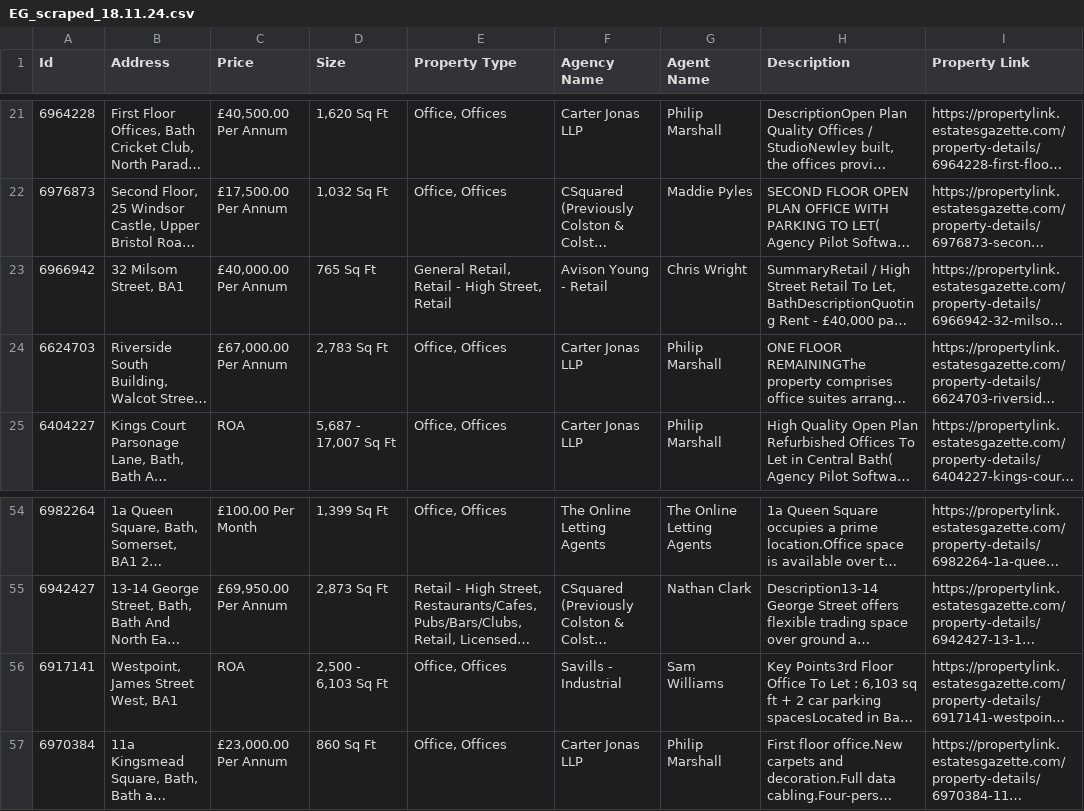
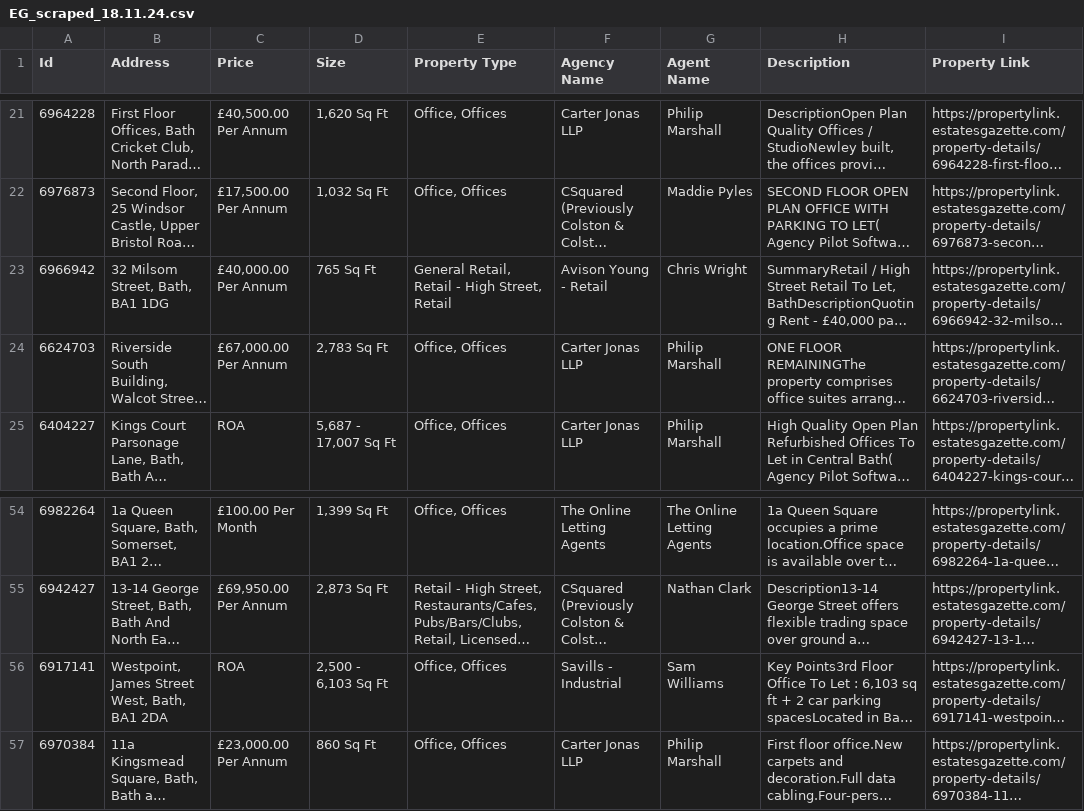
Before and after one commit to GuyAnderson1/EG_scraping, a CSV file: spreadsheets/EG_scraped_18.11.24.csv, drawn as a sheet; only a part is shown, gaps mark what is left out; long unchanged cells end in …; the diff covers the shown part only; the diff names each change by its address in the sheet, - before the commit and + after, or states it on an @@ line.

Commit message:
Changing how 'address' column is populated - as title can be weird and unhelpful, especially for email draft.

```diff
--- a/spreadsheets/EG_scraped_18.11.24.csv
+++ b/spreadsheets/EG_scraped_18.11.24.csv
-B23 (Address): 32 Milsom Street, BA1
+B23 (Address): 32 Milsom Street, Bath, BA1 1DG
-B56 (Address): Westpoint, James Street West, BA1
+B56 (Address): Westpoint, James Street West, Bath, BA1 2DA
```
Also changed, not shown: 9 edited cells elsewhere in this file.
